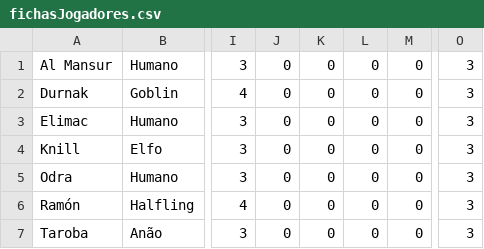
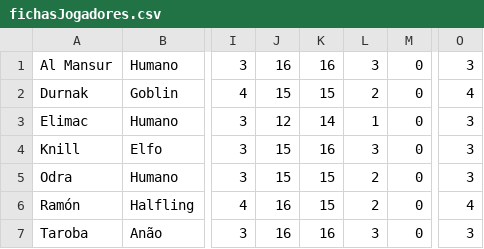
Before and after one commit to EthanHueh/ToolsForRPG_Panpalianos, a CSV file: recursos/fichasJogadores.csv, drawn as a sheet; only a part is shown, gaps mark what is left out; the diff names each change by its address in the sheet, - before the commit and + after, or states it on an @@ line.

```diff
--- a/recursos/fichasJogadores.csv
+++ b/recursos/fichasJogadores.csv
-J1: 0
+J1: 16
-K1: 0
+K1: 16
-L1: 0
+L1: 3
-J2: 0
+J2: 15
-K2: 0
+K2: 15
-L2: 0
+L2: 2
-O2: 3
+O2: 4
-J3: 0
+J3: 12
-K3: 0
+K3: 14
-L3: 0
+L3: 1
-J4:J5: 0
+J4:J5: 15
-K4: 0
+K4: 16
-L4: 0
+L4: 3
-K5:K6: 0
+K5:K6: 15
-L5:L6: 0
+L5:L6: 2
-J6:J7: 0
+J6:J7: 16
-O6: 3
+O6: 4
-K7: 0
+K7: 16
-L7: 0
+L7: 3
```
Also changed, not shown: 27 other files.
